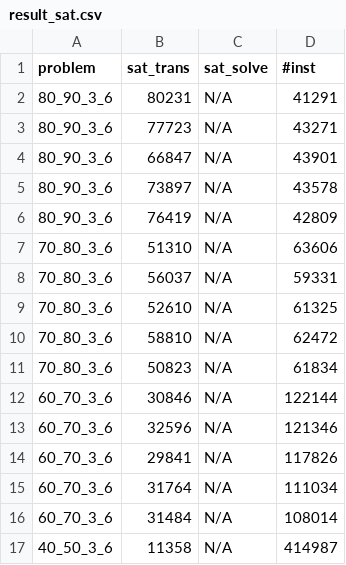
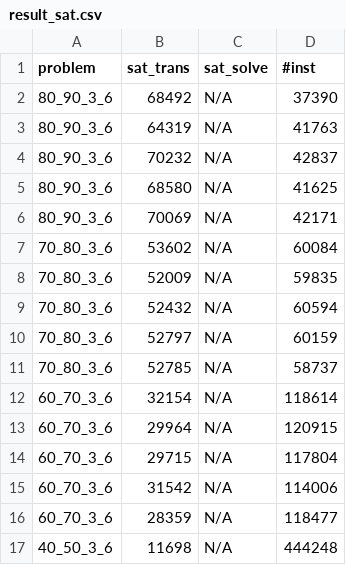
Before and after one commit to SteveZhangBit/alloy-maxsat-benchmark, a CSV file: scripts/course/result_sat.csv, drawn as a sheet; only a part is shown; the diff covers the shown part only.

Commit message:
Update course and SMS sat

```diff
--- a/scripts/course/result_sat.csv
+++ b/scripts/course/result_sat.csv
@@ -1,17 +1,17 @@
 problem,sat_trans,sat_solve,#inst
-80_90_3_6,80231,N/A,41291
-80_90_3_6,77723,N/A,43271
-80_90_3_6,66847,N/A,43901
-80_90_3_6,73897,N/A,43578
-80_90_3_6,76419,N/A,42809
-70_80_3_6,51310,N/A,63606
-70_80_3_6,56037,N/A,59331
-70_80_3_6,52610,N/A,61325
-70_80_3_6,58810,N/A,62472
-70_80_3_6,50823,N/A,61834
-60_70_3_6,30846,N/A,122144
-60_70_3_6,32596,N/A,121346
-60_70_3_6,29841,N/A,117826
-60_70_3_6,31764,N/A,111034
-60_70_3_6,31484,N/A,108014
-40_50_3_6,11358,N/A,414987
+80_90_3_6,68492,N/A,37390
+80_90_3_6,64319,N/A,41763
+80_90_3_6,70232,N/A,42837
+80_90_3_6,68580,N/A,41625
+80_90_3_6,70069,N/A,42171
+70_80_3_6,53602,N/A,60084
+70_80_3_6,52009,N/A,59835
+70_80_3_6,52432,N/A,60594
+70_80_3_6,52797,N/A,60159
+70_80_3_6,52785,N/A,58737
+60_70_3_6,32154,N/A,118614
+60_70_3_6,29964,N/A,120915
+60_70_3_6,29715,N/A,117804
+60_70_3_6,31542,N/A,114006
+60_70_3_6,28359,N/A,118477
+40_50_3_6,11698,N/A,444248
```
Also changed, not shown: 38 edited cells elsewhere in this file, scripts/SMS/result_sat.csv, 17 other files.
